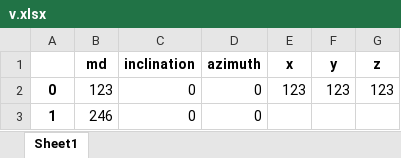
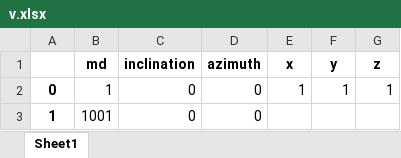
Before and after one commit to saypinkx/ScientificResearch, an Excel workbook: types/v.xlsx, sheet Sheet1, drawn as a sheet; values as stored, in another font and other column widths than the file's, no borders; removed rows and columns are numbered as before the commit, all else as after; the diff names each change by its address in the sheet, - before the commit and + after, or states it on an @@ line.

```diff
--- a/types/v.xlsx (sheet Sheet1)
+++ b/types/v.xlsx (sheet Sheet1)
-row 2: 0 | 123 | 0 | 0 | 123 | 123 | 123
+row 2: 0 | 1 | 0 | 0 | 1 | 1 | 1
-B3 (md): 246
+B3 (md): 1001
```
Also changed, not shown: 9 other files.
